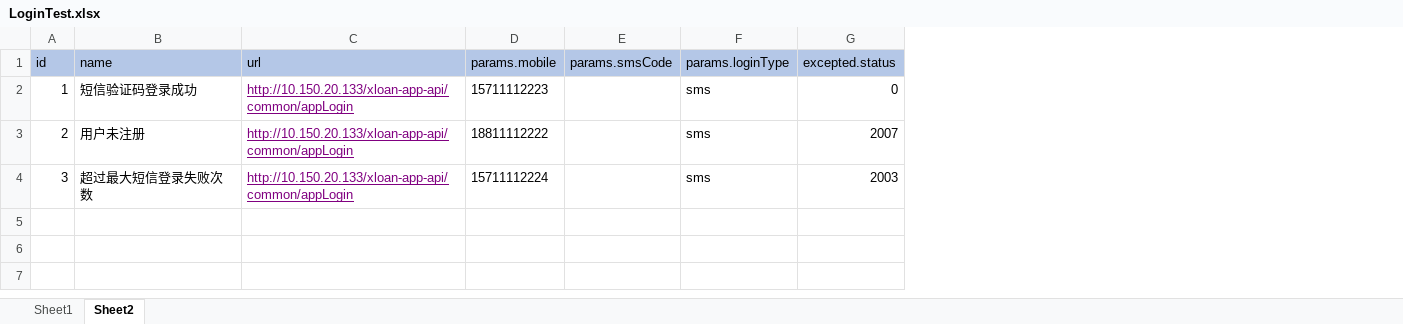
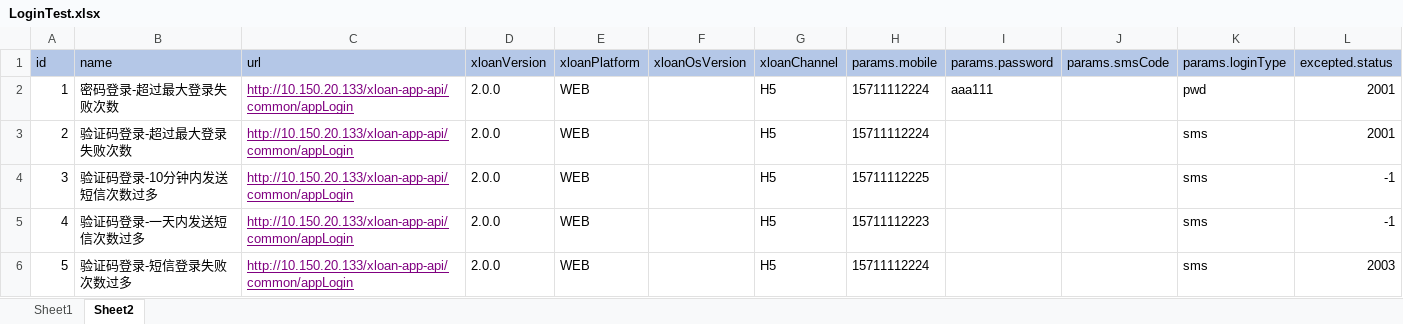
Before and after one commit to 18301753349/MyFirstAutoTest, an Excel workbook: src/main/resources/LoginTest.xlsx, sheet Sheet2, drawn as a sheet; values as stored, in another font and other column widths than the file's, no borders; addresses are those after the commit; the diff names each change by its address in the sheet, - before the commit and + after, or states it on an @@ line.

```diff
--- a/src/main/resources/LoginTest.xlsx (sheet Sheet2)
+++ b/src/main/resources/LoginTest.xlsx (sheet Sheet2)
+column D (xloanVersion), rows 2-4: all 2.0.0
+column E (xloanPlatform), rows 2-4: all WEB
+column F (xloanOsVersion), empty
+column G (xloanChannel), rows 2-4: all H5
+column I (params.password), row 2: aaa111
-B2 (name): 短信验证码登录成功
+B2 (name): 密码登录-超过最大登录失败次数
-H2 (params.mobile): 15711112223
+H2 (params.mobile): 15711112224
-K2 (params.loginType): sms
+K2 (params.loginType): pwd
-L2 (excepted.status): 0
+L2 (excepted.status): 2001
-B3 (name): 用户未注册
+B3 (name): 验证码登录-超过最大登录失败次数
-H3 (params.mobile): 18811112222
+H3 (params.mobile): 15711112224
-L3 (excepted.status): 2007
+L3 (excepted.status): 2001
-B4 (name): 超过最大短信登录失败次数
+B4 (name): 验证码登录-10分钟内发送短信次数过多
-H4 (params.mobile): 15711112224
+H4 (params.mobile): 15711112225
-L4 (excepted.status): 2003
+L4 (excepted.status): -1
+row 5: 4 | 验证码登录-一天内发送短信次数过多 | http://10.150.20.133/xloan-app-api/common/appLogin | 2.0.0 | WEB |  | H5 | 15711112223 |  |  | sms | -1
+row 6: 5 | 验证码登录-短信登录失败次数过多 | http://10.150.20.133/xloan-app-api/common/appLogin | 2.0.0 | WEB |  | H5 | 15711112224 |  |  | sms | 2003
```
Also changed, not shown: sheet Sheet1, 12 other files.
